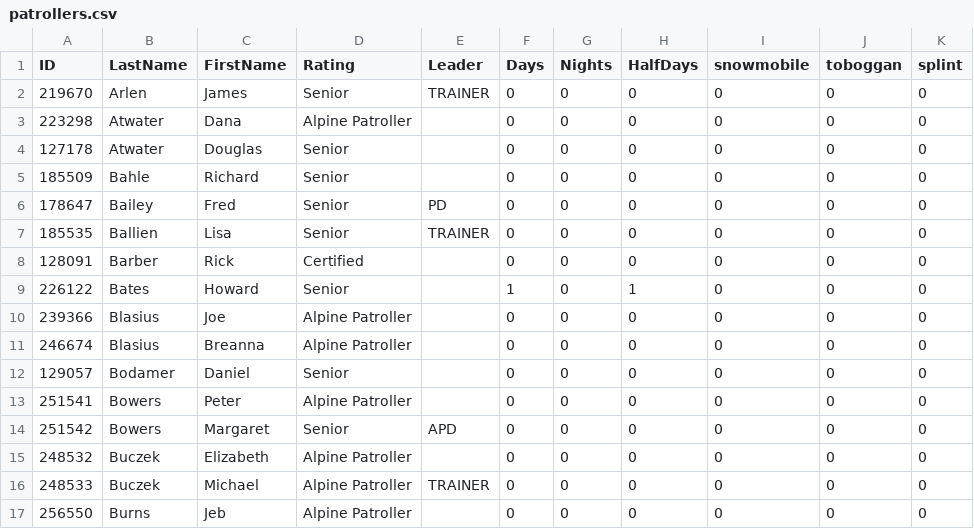
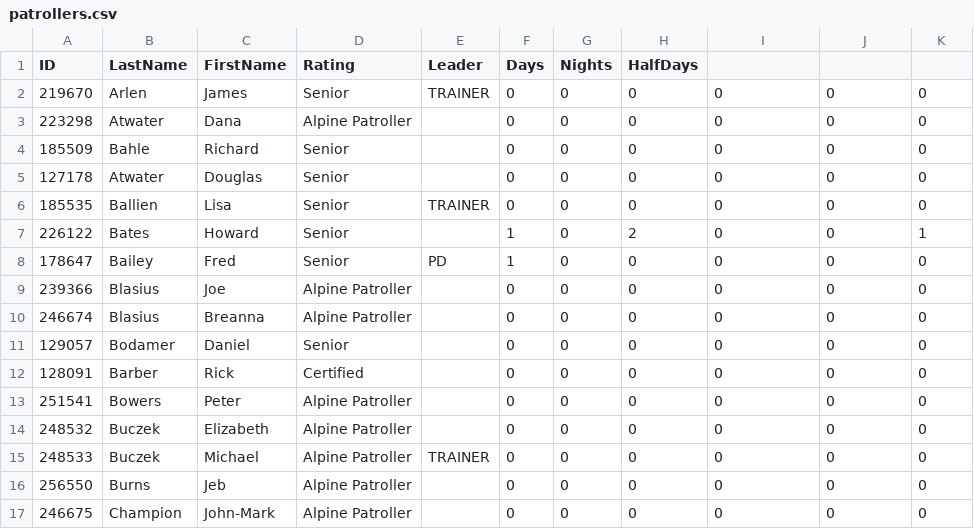
Before and after one commit to BackPacker777/2020.NNSP-SignIn, a CSV file: data/patrollers.csv, drawn as a sheet; only a part is shown; the shorter side is filled out with more unchanged rows; the diff covers the shown part only.

Commit message:
Finished patroller signoffs and tweaked weekend override to tighten it down.

```diff
--- a/data/patrollers.csv
+++ b/data/patrollers.csv
@@ -1,10 +1,9 @@
-ID,LastName,FirstName,Rating,Leader,Days,Nights,HalfDays,snowmobile,toboggan,splint
+ID,LastName,FirstName,Rating,Leader,Days,Nights,HalfDays
 219670,Arlen,James,Senior,TRAINER,0,0,0,0,0,0
 223298,Atwater,Dana,Alpine Patroller,,0,0,0,0,0,0
+185509,Bahle,Richard,Senior,,0,0,0,0,0,0
 127178,Atwater,Douglas,Senior,,0,0,0,0,0,0
-185509,Bahle,Richard,Senior,,0,0,0,0,0,0
-178647,Bailey,Fred,Senior,PD,0,0,0,0,0,0
 185535,Ballien,Lisa,Senior,TRAINER,0,0,0,0,0,0
-128091,Barber,Rick,Certified,,0,0,0,0,0,0
-226122,Bates,Howard,Senior,,1,0,1,0,0,0
+226122,Bates,Howard,Senior,,1,0,2,0,0,1
+178647,Bailey,Fred,Senior,PD,1,0,0,0,0,0
 239366,Blasius,Joe,Alpine Patroller,,0,0,0,0,0,0
@@ -12,4 +11,4 @@ ID,LastName,FirstName,Rating,Leader,Days,Nights,HalfDays,snowmobile,toboggan,spl
 129057,Bodamer,Daniel,Senior,,0,0,0,0,0,0
+128091,Barber,Rick,Certified,,0,0,0,0,0,0
 251541,Bowers,Peter,Alpine Patroller,,0,0,0,0,0,0
-251542,Bowers,Margaret,Senior,APD,0,0,0,0,0,0
 248532,Buczek,Elizabeth,Alpine Patroller,,0,0,0,0,0,0
```
Also changed, not shown: 18 moved rows elsewhere in this file, 5 other files.
